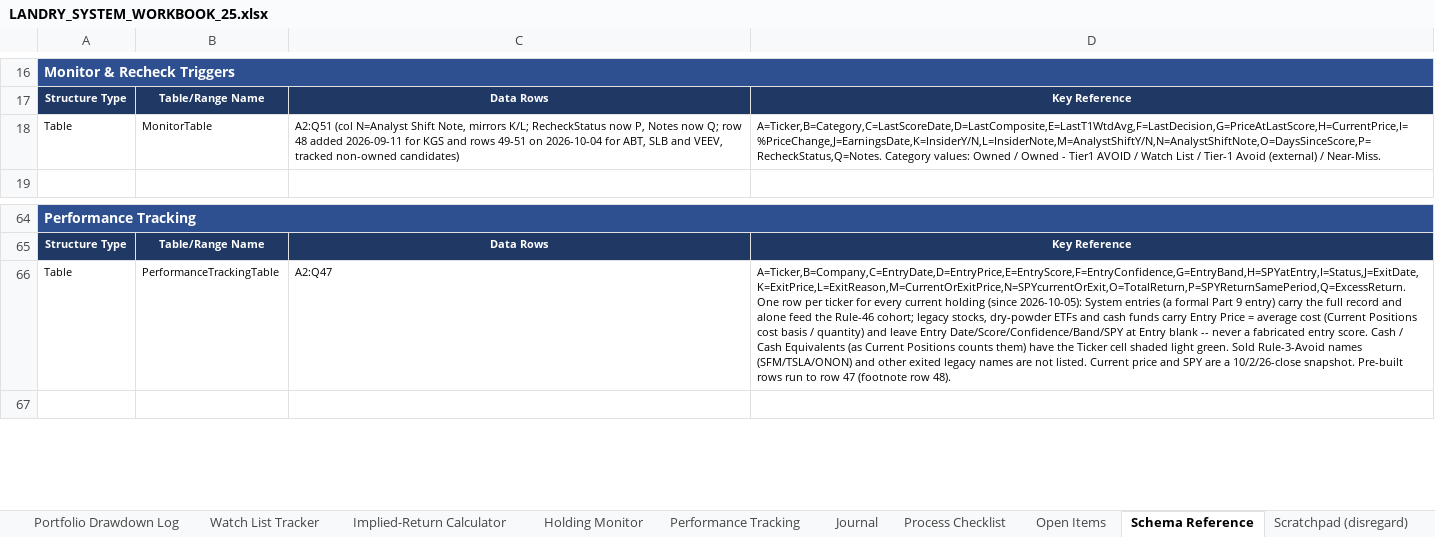
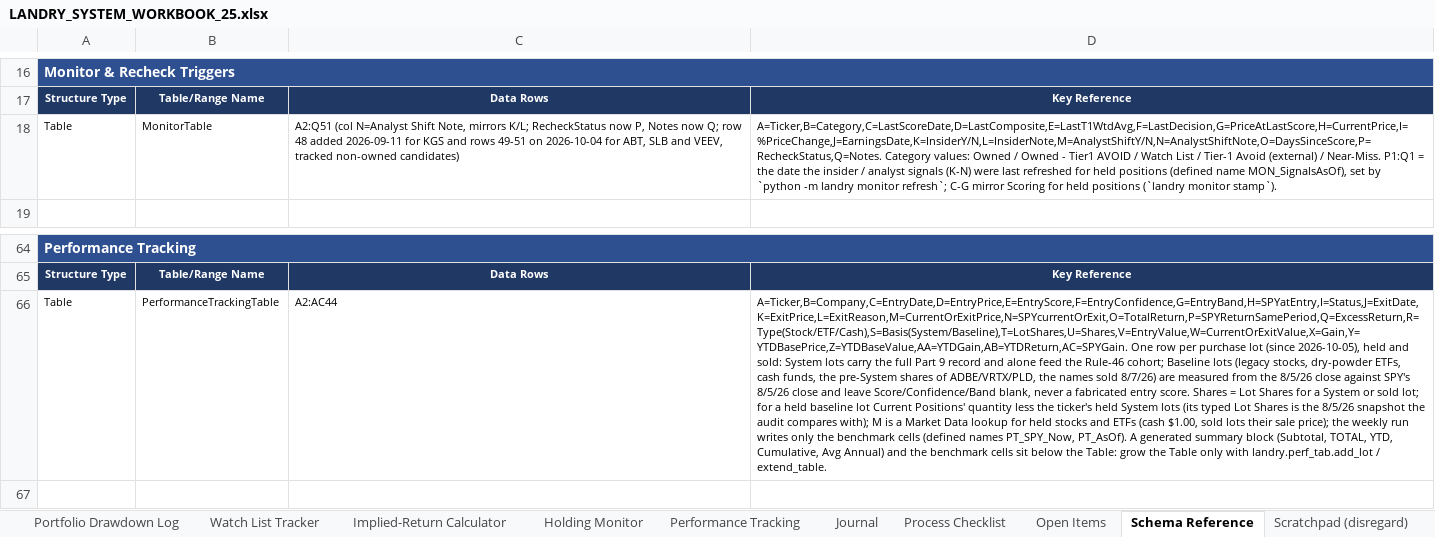
Before and after one commit to cope413/Stock_Picker, an Excel workbook: LANDRY_SYSTEM_WORKBOOK_25.xlsx, sheet Schema Reference, drawn as a sheet; only a part is shown, gaps mark what is left out; values as stored, in another font and other column widths than the file's, no borders; the diff names each change by its address in the sheet, - before the commit and + after, or states it on an @@ line.

```diff
--- a/LANDRY_SYSTEM_WORKBOOK_25.xlsx (sheet Schema Reference)
+++ b/LANDRY_SYSTEM_WORKBOOK_25.xlsx (sheet Schema Reference)
-D18: …/ Near-Miss.
+D18: …/ Near-Miss. P1:Q1 = the date the insider / analyst signals (K-N) were last refreshed for held positions (defined name MON_SignalsAsOf), set by `python -m landry monitor refresh`; C-G mirror Scoring for held positions (`landry monitor stamp`).
-C66: A2:Q47
+C66: A2:AC44
-D66: A=Ticker,B=Company,C=EntryDate,D=EntryPrice,E=EntryScore,F=EntryConfidence,G=EntryBand,H=SPYatEntry,I=Status,J=ExitDate,K=ExitPrice,L=ExitReason,M=CurrentOrExitPrice,N=SPYcurrentOrExit,O=TotalReturn,P=SPYReturnSamePeriod,Q=ExcessReturn. One row per ticker for every current holding (since 2026-10-05): System entries (a formal Part 9 entry) carry the full record and alone feed the Rule-46 cohort; legacy stocks, dry-powder ETFs and cash funds carry Entry Price = average cost (Current Positions cost basis / quantity) and leave Entry Date/Score/Confidence/Band/SPY at Entry blank -- never a fabricated entry score. Cash / Cash Equivalents (as Current Positions counts them) have the Ticker cell shaded light green. Sold Rule-3-Avoid names (SFM/TSLA/ONON) and other exited legacy names are not listed. Current price and SPY are a 10/2/26-close snapshot. Pre-built rows run to row 47 (footnote row 48).
+D66: A=Ticker,B=Company,C=EntryDate,D=EntryPrice,E=EntryScore,F=EntryConfidence,G=EntryBand,H=SPYatEntry,I=Status,J=ExitDate,K=ExitPrice,L=ExitReason,M=CurrentOrExitPrice,N=SPYcurrentOrExit,O=TotalReturn,P=SPYReturnSamePeriod,Q=ExcessReturn,R=Type(Stock/ETF/Cash),S=Basis(System/Baseline),T=LotShares,U=Shares,V=EntryValue,W=CurrentOrExitValue,X=Gain,Y=YTDBasePrice,Z=YTDBaseValue,AA=YTDGain,AB=YTDReturn,AC=SPYGain. One row per purchase lot (since 2026-10-05), held and sold: System lots carry the full Part 9 record and alone feed the Rule-46 cohort; Baseline lots (legacy stocks, dry-powder ETFs, cash funds, the pre-System shares of ADBE/VRTX/PLD, the names sold 8/7/26) are measured from the 8/5/26 close against SPY's 8/5/26 close and leave Score/Confidence/Band blank, never a fabricated entry score. Shares = Lot Shares for a System or sold lot; for a held baseline lot Current Positions' quantity less the ticker's held System lots (its typed Lot Shares is the 8/5/26 snapshot the audit compares with); M is a Market Data lookup for held stocks and ETFs (cash $1.00, sold lots their sale price); the weekly run writes only the benchmark cells (defined names PT_SPY_Now, PT_AsOf). A generated summary block (Subtotal, TOTAL, YTD, Cumulative, Avg Annual) and the benchmark cells sit below the Table: grow the Table only with landry.perf_tab.add_lot / extend_table.
```
Also changed, not shown: sheet Performance Tracking, sheet Monitor & Recheck Triggers, sheet Journal, sheet Watch List Tracker, sheet Instructions, sheet Open Items, formulas that keep their value, charts or pictures, 12 other files.
